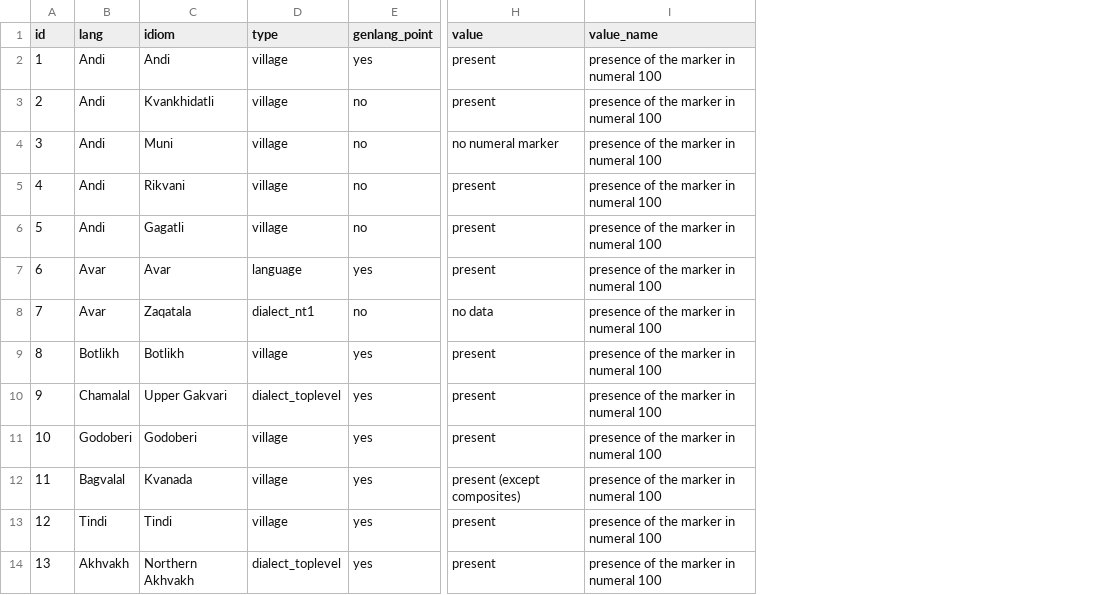
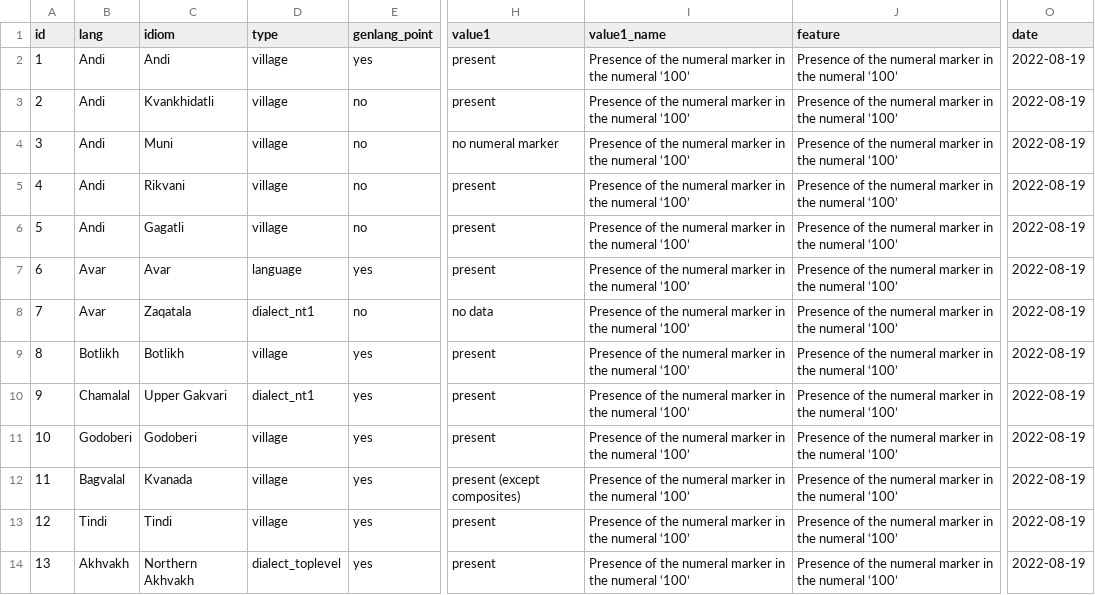
Before and after one commit to LingConLab/TALD, a TSV file: data/orig_table/numeral_hundred.tsv, drawn as a sheet; only a part is shown, gaps mark what is left out; removed rows and columns are numbered as before the commit, all else as after; the diff covers the shown part only; the diff names each change by its address in the sheet, - before the commit and + after, or states it on an @@ line.

```diff
--- a/data/orig_table/numeral_hundred.tsv
+++ b/data/orig_table/numeral_hundred.tsv
-column I (value_name), rows 2-14: all presence of the marker in numeral 100
+column I (value1_name), rows 2-14: all Presence of the numeral marker in the numeral ‘100’
+column J (feature), rows 2-14: all Presence of the numeral marker in the numeral ‘100’
+column O (date), rows 2-14: all 2022-08-19
-H1: value
+H1: value1
-D10 (type): dialect_toplevel
+D10 (type): dialect_nt1
```
Also changed, not shown: 4 edited cells elsewhere in this file, data/orig_table/numeral_class.tsv, data/orig_table/numeral_one.tsv, 11 other files.
